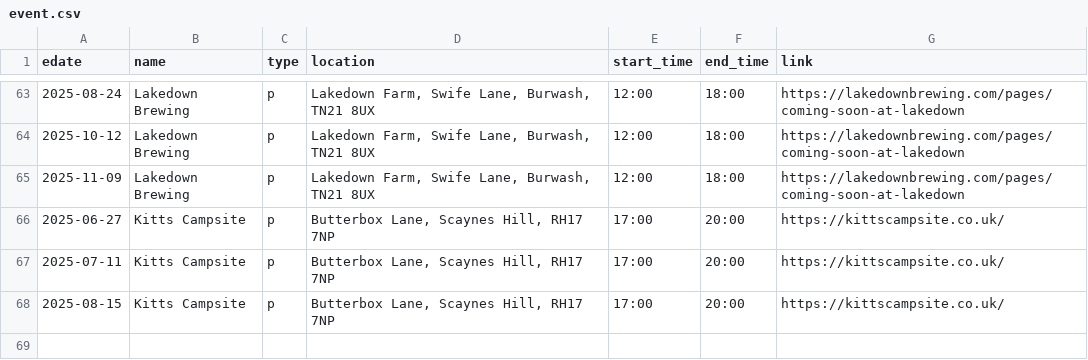
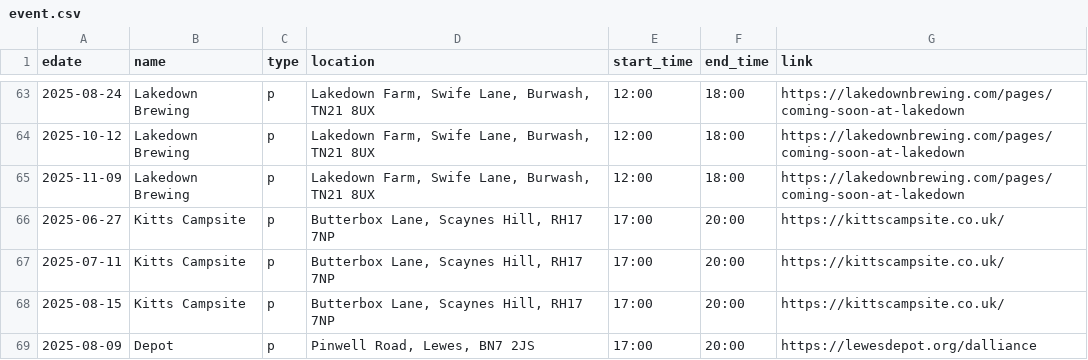
Before and after one commit to sela/amthuc-viet, a CSV file: _data/event.csv, drawn as a sheet; only a part is shown, gaps mark what is left out.

Commit message:
Update event.csv

```diff
--- a/_data/event.csv
+++ b/_data/event.csv
@@ -68 +68,2 @@ edate,name,type,location,start_time,end_time,link
 2025-08-15,"Kitts Campsite",p,"Butterbox Lane, Scaynes Hill, RH17 7NP","17:00","20:00","https://kittscampsite.co.uk/"
+2025-08-09,"Depot",p,"Pinwell Road, Lewes, BN7 2JS","17:00","20:00","https://lewesdepot.org/dalliance"
```
